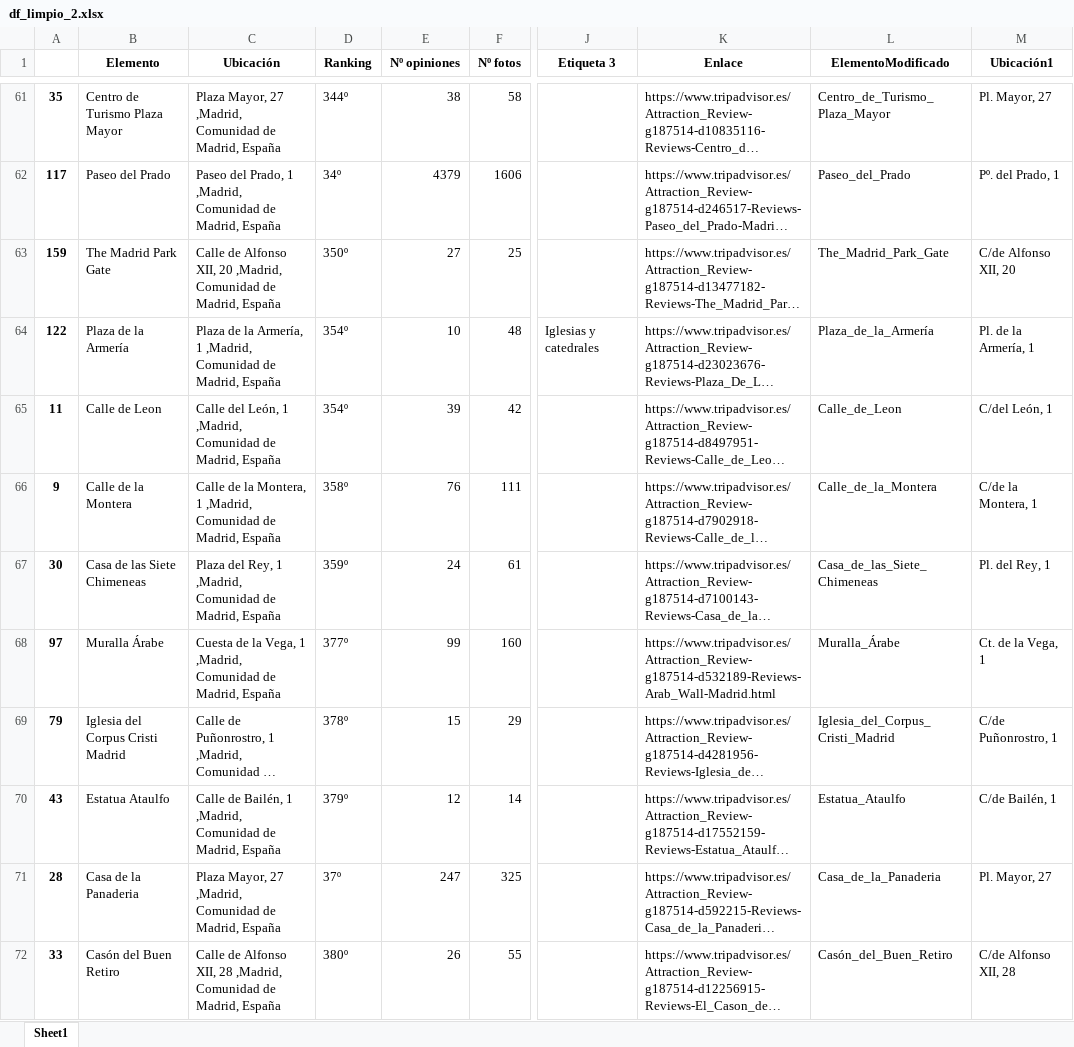
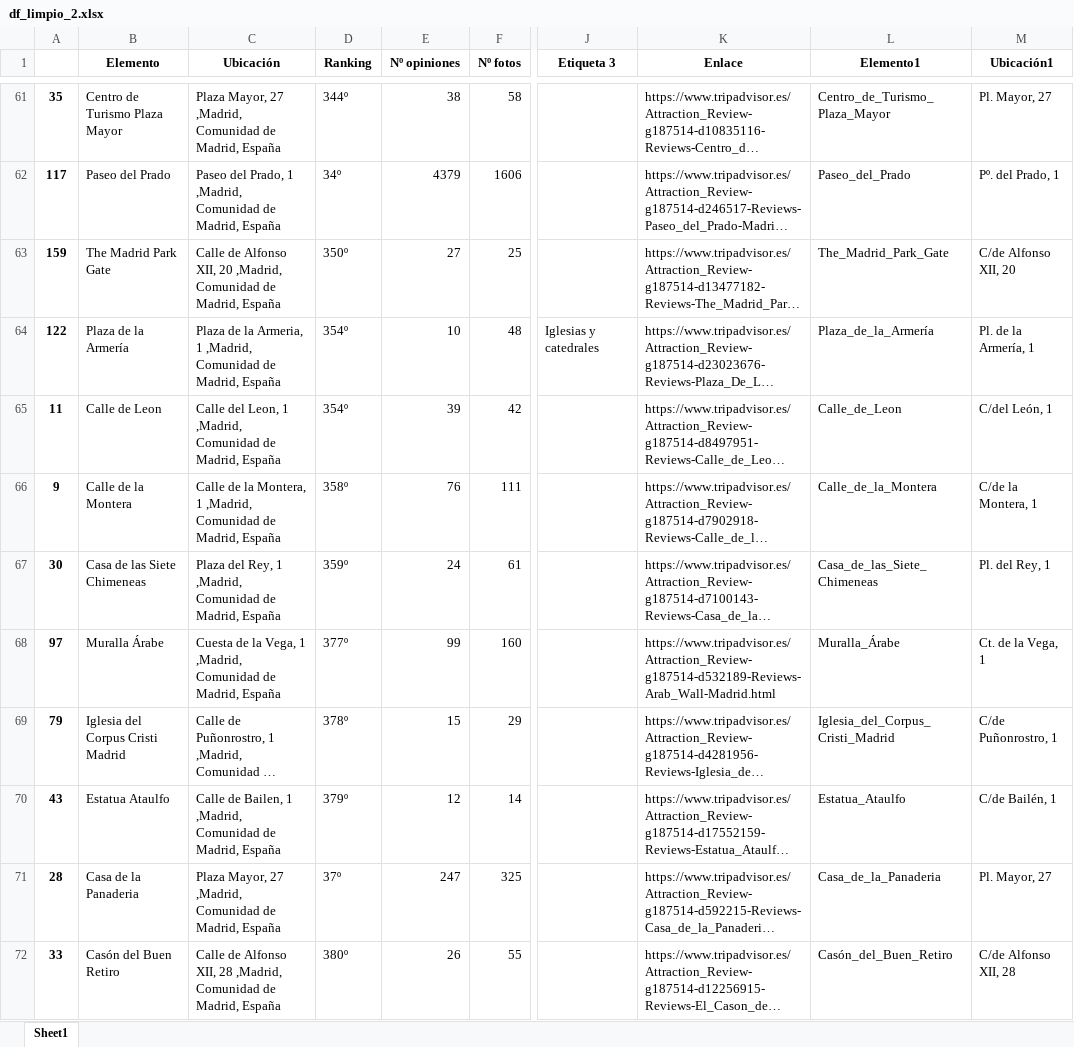
Before and after one commit to omar15899/IvanPhD, an Excel workbook: Scripts-Scrapping_principal/Resultados_PreFiltering/df_limpio_2.xlsx, sheet Sheet1, drawn as a sheet; only a part is shown, gaps mark what is left out; long unchanged cells end in …; values as stored, in another font and other column widths than the file's, no borders; the diff covers the shown part only; the diff names each change by its address in the sheet, - before the commit and + after, or states it on an @@ line.

```diff
--- a/Scripts-Scrapping_principal/Resultados_PreFiltering/df_limpio_2.xlsx (sheet Sheet1)
+++ b/Scripts-Scrapping_principal/Resultados_PreFiltering/df_limpio_2.xlsx (sheet Sheet1)
-L1: ElementoModificado
+L1: Elemento1
-C64 (Ubicación): …de la Armería, 1 ,Madrid,…
+C64 (Ubicación): …de la Armeria, 1 ,Madrid,…
-C65 (Ubicación): Calle del León, 1 ,Madrid,…
+C65 (Ubicación): Calle del Leon, 1 ,Madrid,…
-C70 (Ubicación): Calle de Bailén, 1 ,Madrid,…
+C70 (Ubicación): Calle de Bailen, 1 ,Madrid,…
```
Also changed, not shown: 35 edited cells elsewhere in this sheet, Scripts-Scrapping_principal/Resultados_PreFiltering/df_limpio.xlsx, Scripts-Scrapping_principal/Resultados_PreFiltering/df_limpio_1.xlsx, 18 other files.
